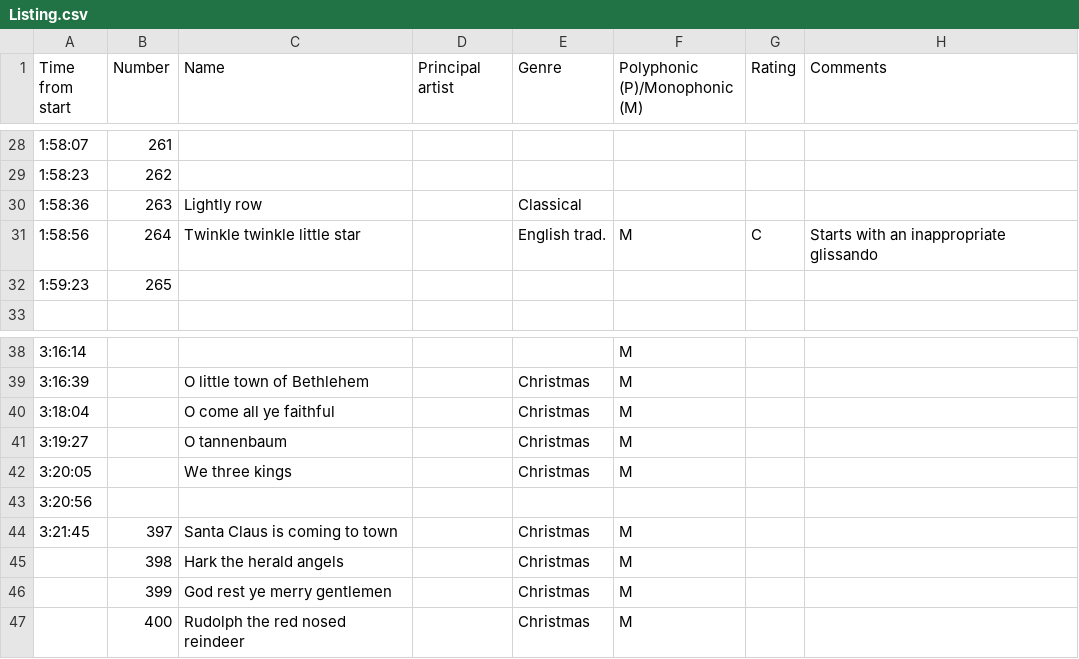
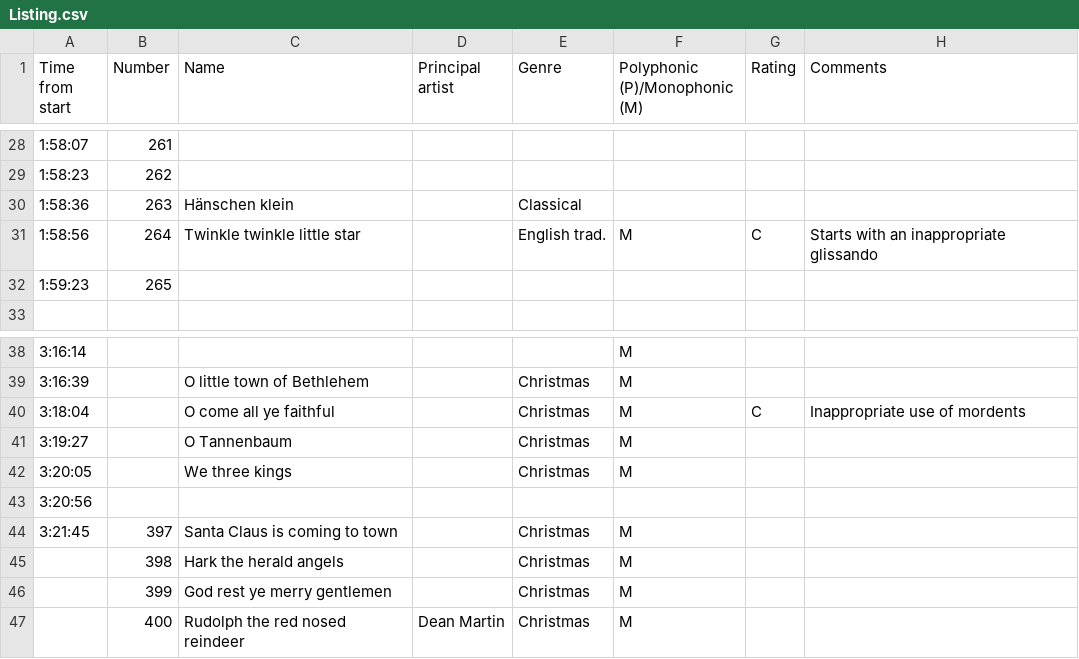
Before and after one commit to michgz/moonbaby, a CSV file: Listing.csv, drawn as a sheet; only a part is shown, gaps mark what is left out.

Commit message:
Update Listing.csv

```diff
--- a/Listing.csv
+++ b/Listing.csv
@@ -29,3 +29,3 @@ Time from start,Number,Name,Principal artist,Genre,Polyphonic (P)/Monophonic (M)
 1:58:23,262,,,,,,
-1:58:36,263,Lightly row,,Classical,,,
+1:58:36,263,Hänschen klein,,Classical,,,
 1:58:56,264,Twinkle twinkle little star,,English trad.,M,C,Starts with an inappropriate glissando
@@ -39,4 +39,4 @@ Time from start,Number,Name,Principal artist,Genre,Polyphonic (P)/Monophonic (M)
 3:16:39,,O little town of Bethlehem,,Christmas,M,,
-3:18:04,,O come all ye faithful,,Christmas,M,,
-3:19:27,,O tannenbaum,,Christmas,M,,
+3:18:04,,O come all ye faithful,,Christmas,M,C,Inappropriate use of mordents
+3:19:27,,O Tannenbaum,,Christmas,M,,
 3:20:05,,We three kings,,Christmas,M,,
@@ -46,2 +46,2 @@ Time from start,Number,Name,Principal artist,Genre,Polyphonic (P)/Monophonic (M)
 ,399,God rest ye merry gentlemen,,Christmas,M,,
-,400,Rudolph the red nosed reindeer,,Christmas,M,,
+,400,Rudolph the red nosed reindeer,Dean Martin,Christmas,M,,
```
